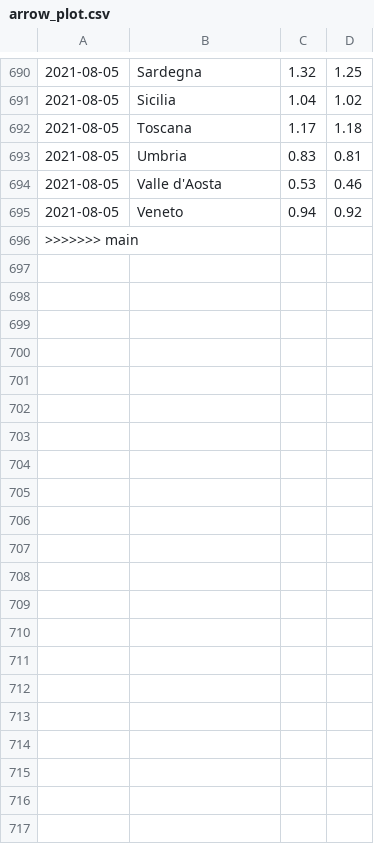
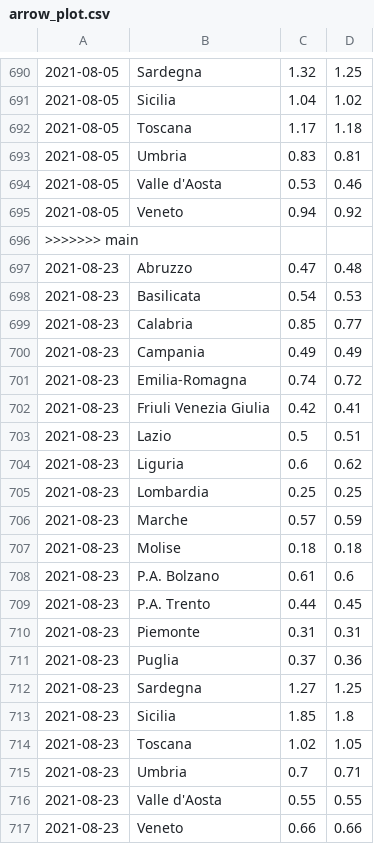
Before and after one commit to Data-Network-Lab/indicatore_zona_gialla, a CSV file: data/graph-data/arrow_plot.csv, drawn as a sheet; only a part is shown, gaps mark what is left out.

```diff
--- a/data/graph-data/arrow_plot.csv
+++ b/data/graph-data/arrow_plot.csv
@@ -696 +696,22 @@
 >>>>>>> main
+2021-08-23,Abruzzo,0.47,0.48
+2021-08-23,Basilicata,0.54,0.53
+2021-08-23,Calabria,0.85,0.77
+2021-08-23,Campania,0.49,0.49
+2021-08-23,Emilia-Romagna,0.74,0.72
+2021-08-23,Friuli Venezia Giulia,0.42,0.41
+2021-08-23,Lazio,0.5,0.51
+2021-08-23,Liguria,0.6,0.62
+2021-08-23,Lombardia,0.25,0.25
+2021-08-23,Marche,0.57,0.59
+2021-08-23,Molise,0.18,0.18
+2021-08-23,P.A. Bolzano,0.61,0.6
+2021-08-23,P.A. Trento,0.44,0.45
+2021-08-23,Piemonte,0.31,0.31
+2021-08-23,Puglia,0.37,0.36
+2021-08-23,Sardegna,1.27,1.25
+2021-08-23,Sicilia,1.85,1.8
+2021-08-23,Toscana,1.02,1.05
+2021-08-23,Umbria,0.7,0.71
+2021-08-23,Valle d'Aosta,0.55,0.55
+2021-08-23,Veneto,0.66,0.66
```
Also changed, not shown: data/graph-data/tabella_semplice.csv, data/graph-data/variazione_giornaliera.csv, 1 other file.
